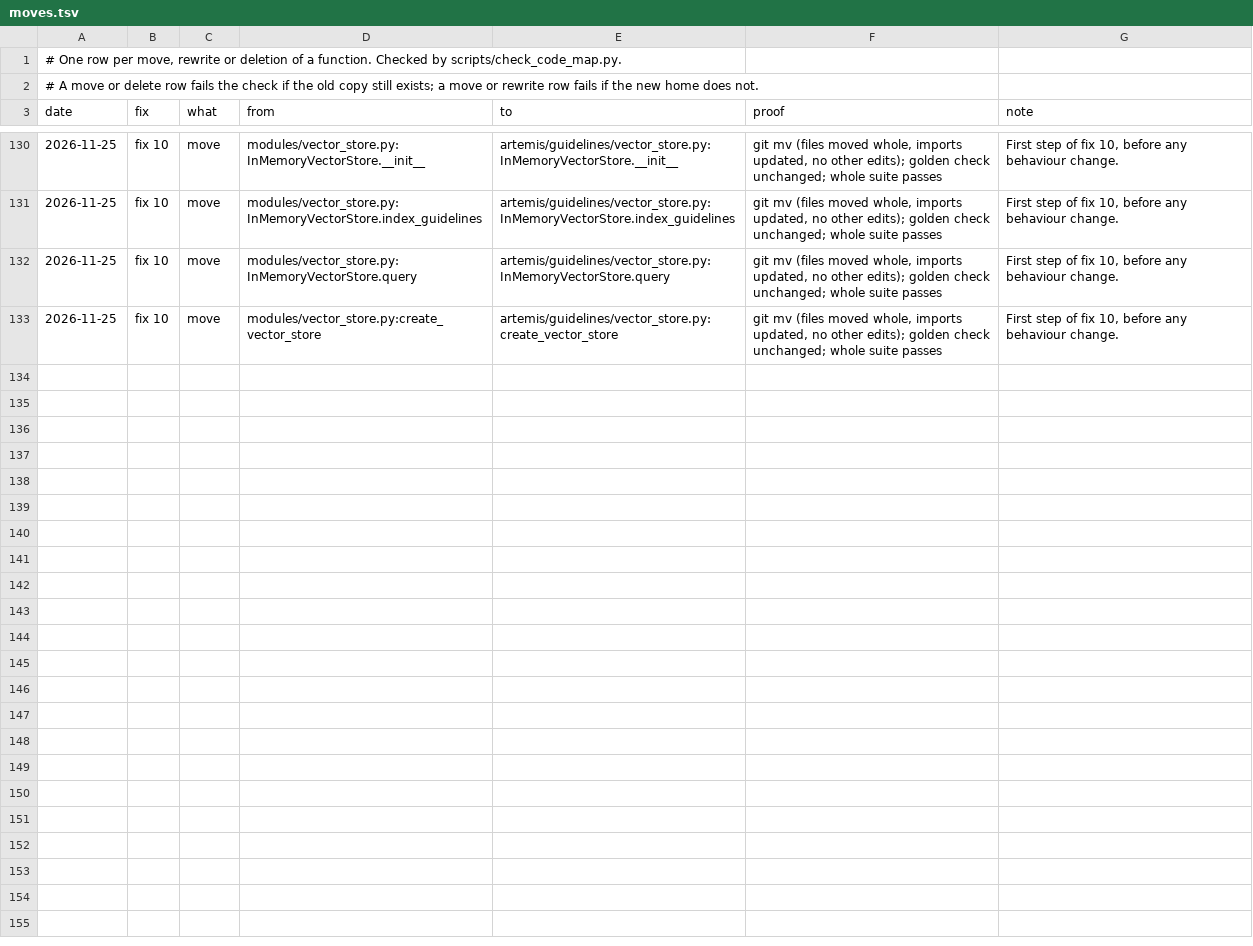
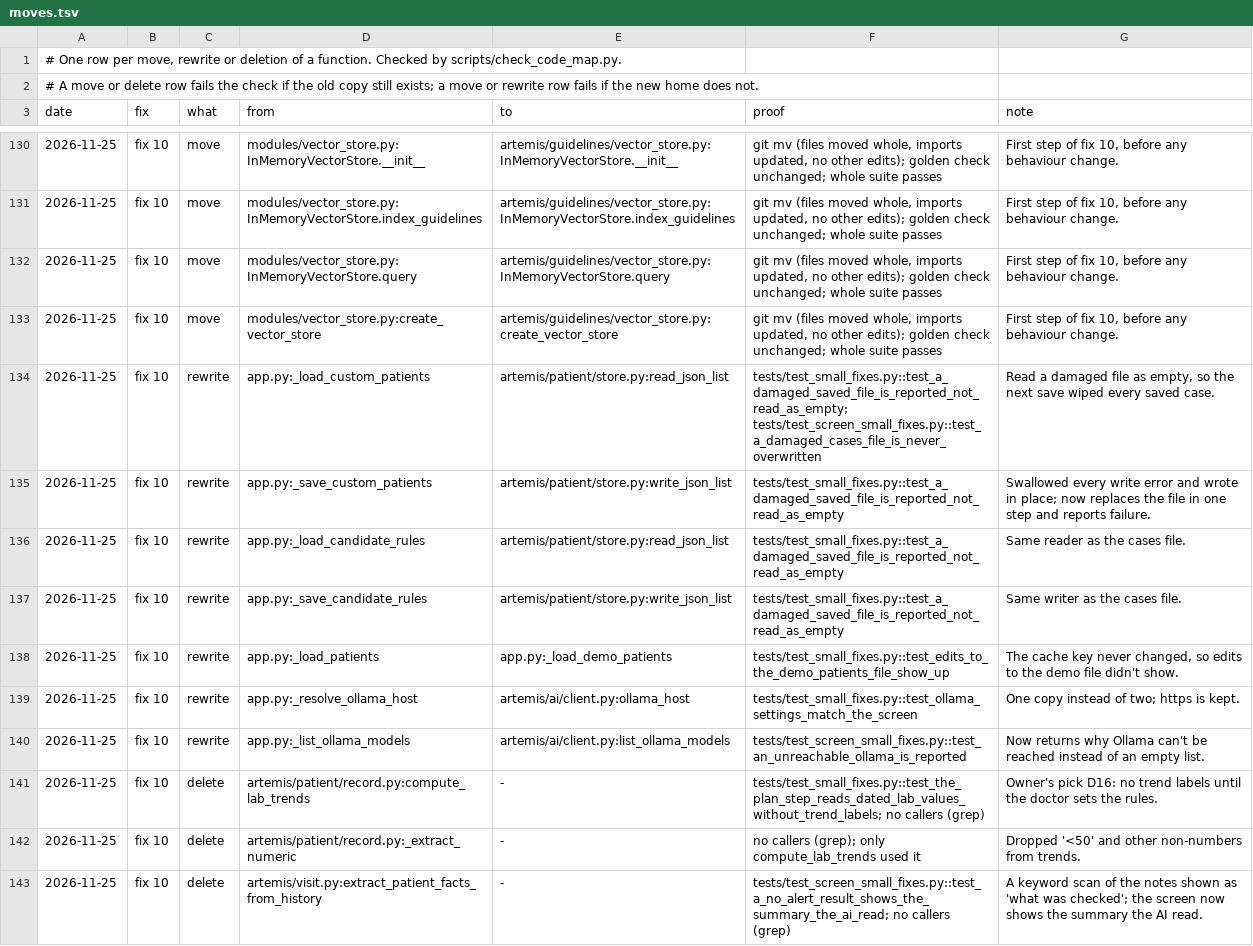
Before and after one commit to atwine/artemis-hiv, a TSV file: docs/refactor/moves.tsv, drawn as a sheet; only a part is shown, gaps mark what is left out; the diff names each change by its address in the sheet, - before the commit and + after, or states it on an @@ line.

```diff
--- a/docs/refactor/moves.tsv
+++ b/docs/refactor/moves.tsv
+row 134: 2026-11-25 | fix 10 | rewrite | app.py:_load_custom_patients | artemis/patient/store.py:read_json_list | tests/test_small_fixes.py::test_a_damaged_saved_file_is_reported_not_read_as_empty; tests/test_screen_small_fixes.py::test_a_damaged_cases_file_is_never_overwritten | Read a damaged file as empty, so the next save wiped every saved case.
+row 135: 2026-11-25 | fix 10 | rewrite | app.py:_save_custom_patients | artemis/patient/store.py:write_json_list | tests/test_small_fixes.py::test_a_damaged_saved_file_is_reported_not_read_as_empty | Swallowed every write error and wrote in place; now replaces the file in one step and reports failure.
+row 136: 2026-11-25 | fix 10 | rewrite | app.py:_load_candidate_rules | artemis/patient/store.py:read_json_list | tests/test_small_fixes.py::test_a_damaged_saved_file_is_reported_not_read_as_empty | Same reader as the cases file.
+row 137: 2026-11-25 | fix 10 | rewrite | app.py:_save_candidate_rules | artemis/patient/store.py:write_json_list | tests/test_small_fixes.py::test_a_damaged_saved_file_is_reported_not_read_as_empty | Same writer as the cases file.
+row 138: 2026-11-25 | fix 10 | rewrite | app.py:_load_patients | app.py:_load_demo_patients | tests/test_small_fixes.py::test_edits_to_the_demo_patients_file_show_up | The cache key never changed, so edits to the demo file didn't show.
+row 139: 2026-11-25 | fix 10 | rewrite | app.py:_resolve_ollama_host | artemis/ai/client.py:ollama_host | tests/test_small_fixes.py::test_ollama_settings_match_the_screen | One copy instead of two; https is kept.
+row 140: 2026-11-25 | fix 10 | rewrite | app.py:_list_ollama_models | artemis/ai/client.py:list_ollama_models | tests/test_screen_small_fixes.py::test_an_unreachable_ollama_is_reported | Now returns why Ollama can't be reached instead of an empty list.
+row 141: 2026-11-25 | fix 10 | delete | artemis/patient/record.py:compute_lab_trends | - | tests/test_small_fixes.py::test_the_plan_step_reads_dated_lab_values_without_trend_labels; no callers (grep) | Owner's pick D16: no trend labels until the doctor sets the rules.
+row 142: 2026-11-25 | fix 10 | delete | artemis/patient/record.py:_extract_numeric | - | no callers (grep); only compute_lab_trends used it | Dropped '<50' and other non-numbers from trends.
+row 143: 2026-11-25 | fix 10 | delete | artemis/visit.py:extract_patient_facts_from_history | - | tests/test_screen_small_fixes.py::test_a_no_alert_result_shows_the_summary_the_ai_read; no callers (grep) | A keyword scan of the notes shown as 'what was checked'; the screen now shows the summary the AI read.
```
Also changed, not shown: docs/decisions.tsv, docs/refactor/code-map.tsv, 19 other files.
